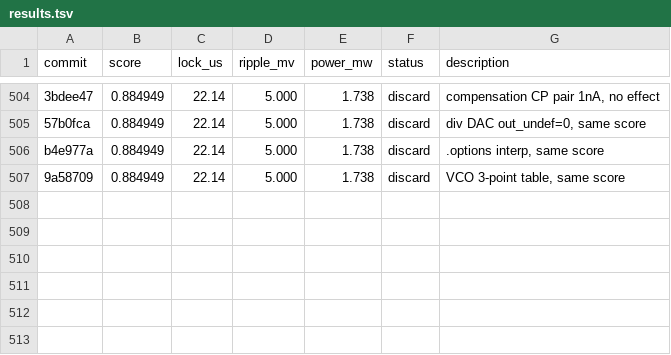
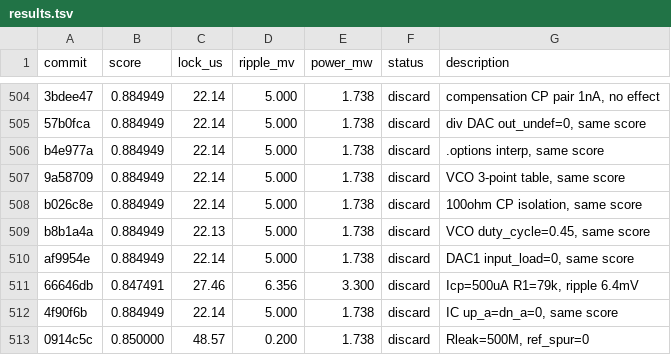
Before and after one commit to edonD/pll-challenge, a TSV file: results.tsv, drawn as a sheet; only a part is shown, gaps mark what is left out; the diff names each change by its address in the sheet, - before the commit and + after, or states it on an @@ line.

Commit message:
results: log experiments #507-512

```diff
--- a/results.tsv
+++ b/results.tsv
+row 508: b026c8e | 0.884949 | 22.14 | 5.000 | 1.738 | discard | 100ohm CP isolation, same score
+row 509: b8b1a4a | 0.884949 | 22.13 | 5.000 | 1.738 | discard | VCO duty_cycle=0.45, same score
+row 510: af9954e | 0.884949 | 22.14 | 5.000 | 1.738 | discard | DAC1 input_load=0, same score
+row 511: 66646db | 0.847491 | 27.46 | 6.356 | 3.300 | discard | Icp=500uA R1=79k, ripple 6.4mV
+row 512: 4f90f6b | 0.884949 | 22.14 | 5.000 | 1.738 | discard | IC up_a=dn_a=0, same score
+row 513: 0914c5c | 0.850000 | 48.57 | 0.200 | 1.738 | discard | Rleak=500M, ref_spur=0
```
Also changed, not shown: 1 other file.
